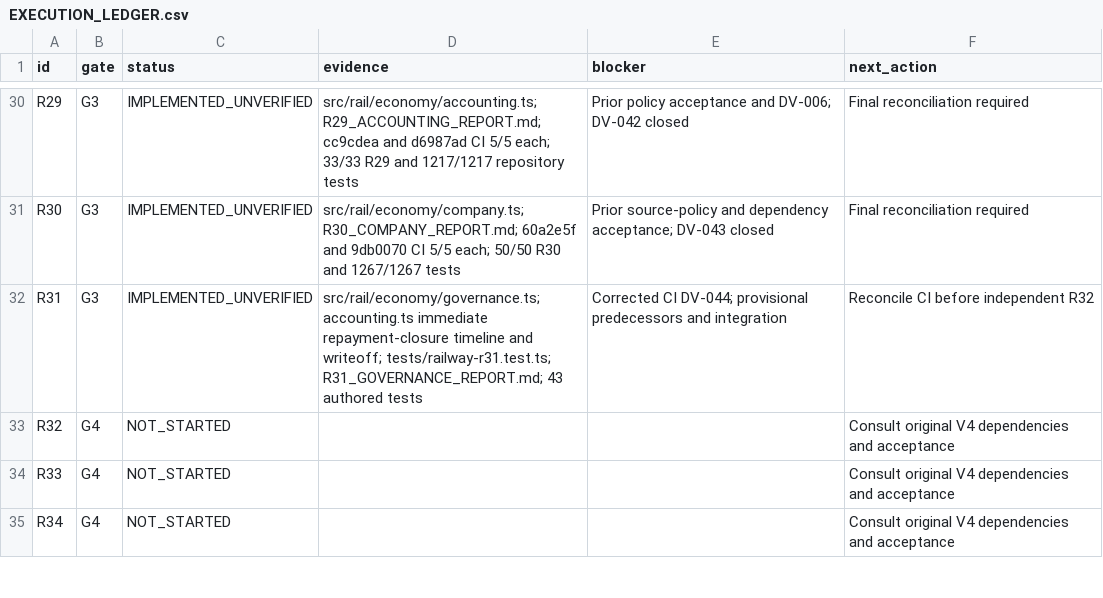
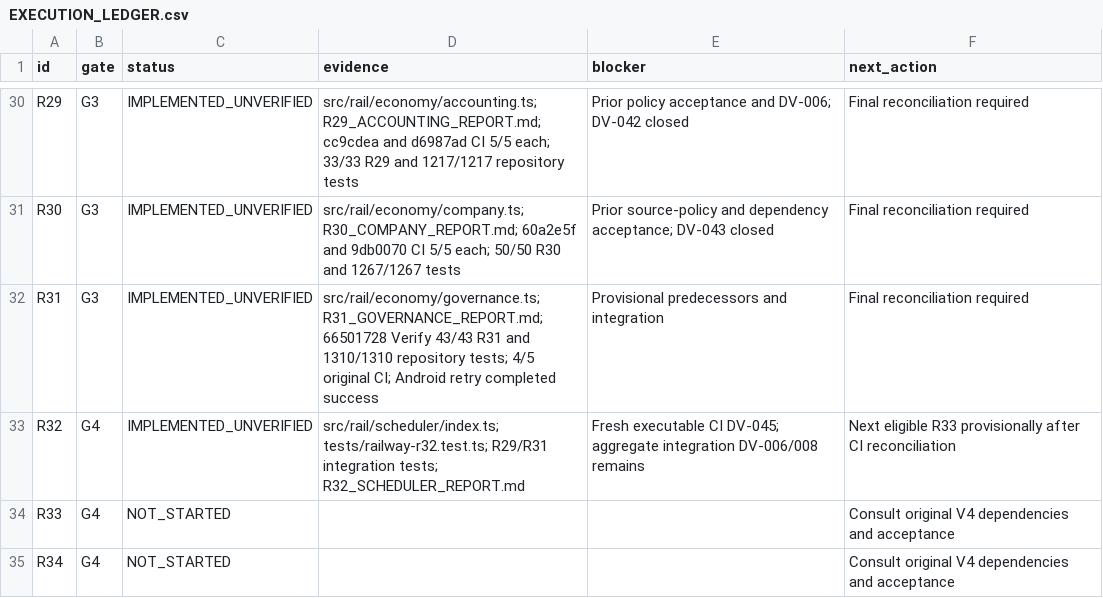
Before and after one commit to S2zxx0zxx/Railway-Ceo-, a CSV file: docs/railway/EXECUTION_LEDGER.csv, drawn as a sheet; only a part is shown, gaps mark what is left out.

```diff
--- a/docs/railway/EXECUTION_LEDGER.csv
+++ b/docs/railway/EXECUTION_LEDGER.csv
@@ -31,4 +31,4 @@ R29,G3,IMPLEMENTED_UNVERIFIED,src/rail/economy/accounting.ts; R29_ACCOUNTING_REP
 R30,G3,IMPLEMENTED_UNVERIFIED,src/rail/economy/company.ts; R30_COMPANY_REPORT.md; 60a2e5f and 9db0070 CI 5/5 each; 50/50 R30 and 1267/1267 tests,Prior source-policy and dependency acceptance; DV-043 closed,Final reconciliation required
-R31,G3,IMPLEMENTED_UNVERIFIED,src/rail/economy/governance.ts; accounting.ts immediate repayment-closure timeline and writeoff; tests/railway-r31.test.ts; R31_GOVERNANCE_REPORT.md; 43 authored tests,Corrected CI DV-044; provisional predecessors and integration,Reconcile CI before independent R32
-R32,G4,NOT_STARTED,,,Consult original V4 dependencies and acceptance
+R31,G3,IMPLEMENTED_UNVERIFIED,src/rail/economy/governance.ts; R31_GOVERNANCE_REPORT.md; 66501728 Verify 43/43 R31 and 1310/1310 repository tests; 4/5 original CI; Android retry completed success,Provisional predecessors and integration,Final reconciliation required
+R32,G4,IMPLEMENTED_UNVERIFIED,src/rail/scheduler/index.ts; tests/railway-r32.test.ts; R29/R31 integration tests; R32_SCHEDULER_REPORT.md,Fresh executable CI DV-045; aggregate integration DV-006/008 remains,Next eligible R33 provisionally after CI reconciliation
 R33,G4,NOT_STARTED,,,Consult original V4 dependencies and acceptance
```
Also changed, not shown: docs/railway/DEFERRED_VERIFICATION.csv, 6 other files.
